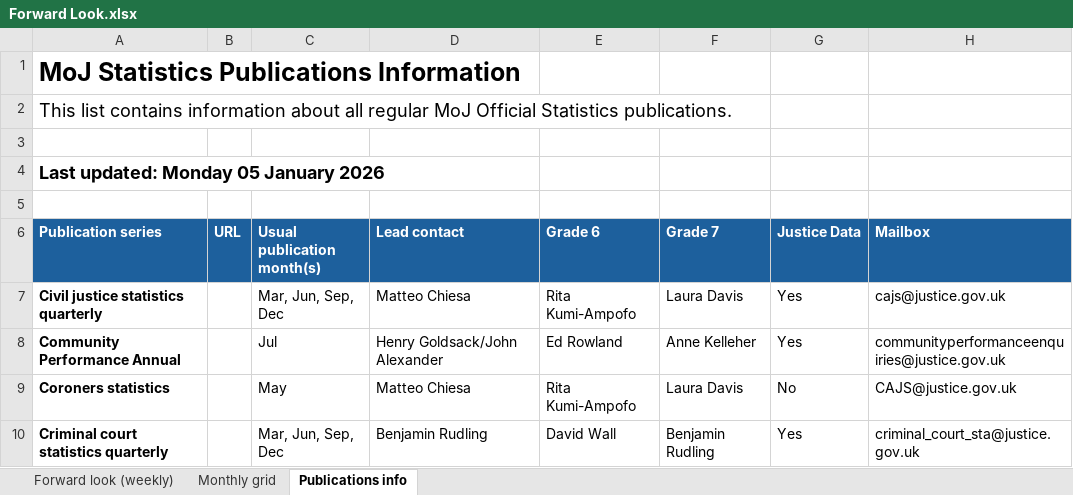
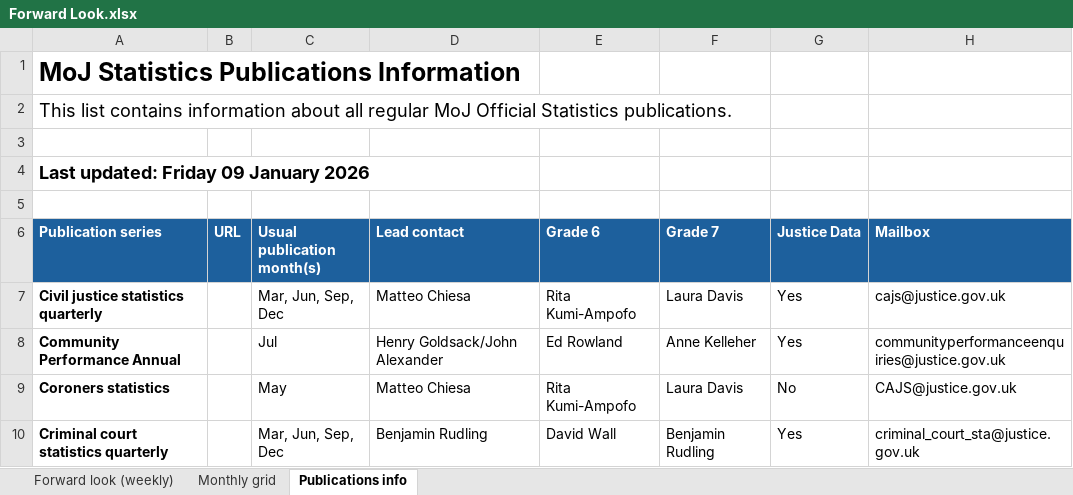
Before and after one commit to moj-analytical-services/stats-forward-look, an Excel workbook: Forward Look/Forward Look.xlsx, sheet Publications info, drawn as a sheet; only a part is shown; values as stored, in another font and other column widths than the file's, no borders; the diff names each change by its address in the sheet, - before the commit and + after, or states it on an @@ line.

```diff
--- a/Forward Look/Forward Look.xlsx (sheet Publications info)
+++ b/Forward Look/Forward Look.xlsx (sheet Publications info)
-A4 (Publication series): Last updated: Monday 05 January 2026
+A4 (Publication series): Last updated: Friday 09 January 2026
```
Also changed, not shown: sheet Forward look (weekly), sheet Monthly grid, hidden cells.
